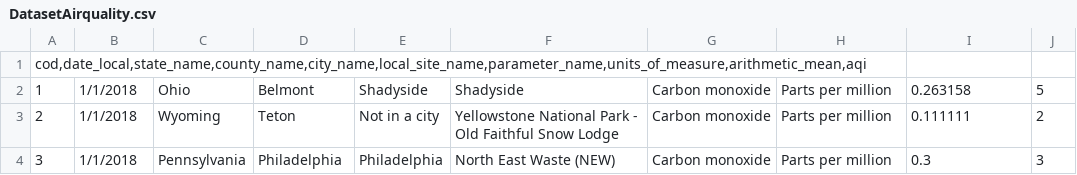
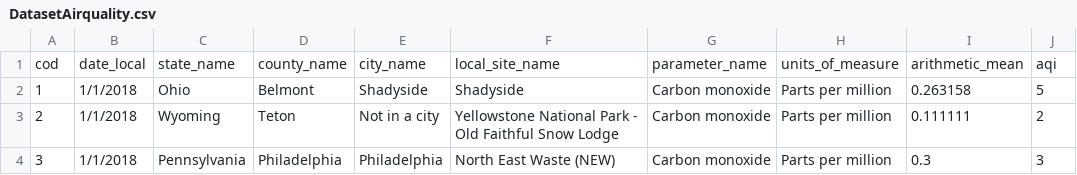
Before and after one commit to DanielaSolAguero/Dataset1, a CSV file: DatasetAirquality.csv, drawn as a sheet; only a part is shown.

Commit message:
Update DatasetAirquality.csv

```diff
--- a/DatasetAirquality.csv
+++ b/DatasetAirquality.csv
@@ -1,2 +1,2 @@
-cod,date_local,state_name,county_name,city_name,local_site_name,parameter_name,units_of_measure,arithmetic_mean,aqi
+cod;date_local;state_name;county_name;city_name;local_site_name;parameter_name;units_of_measure;arithmetic_mean;aqi
 1;1/1/2018;Ohio;Belmont;Shadyside;Shadyside;Carbon monoxide;Parts per million;0.263158;5
```
